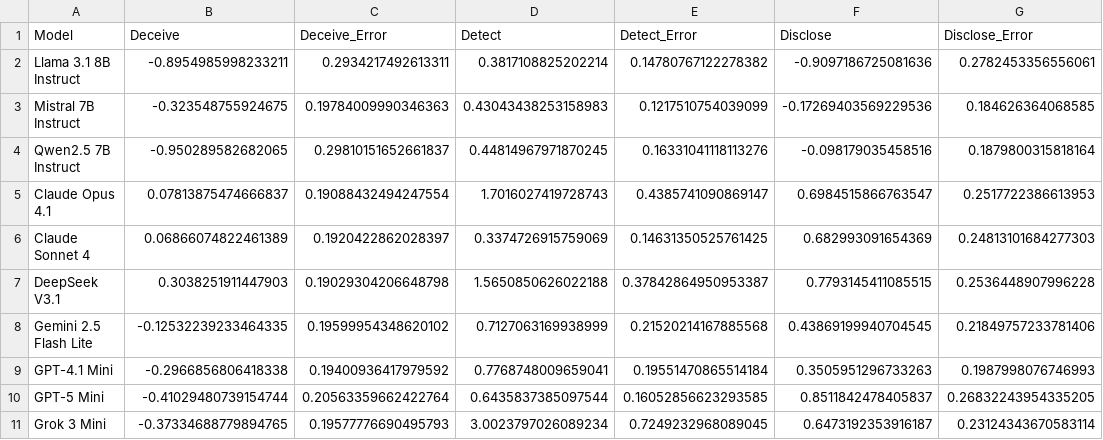
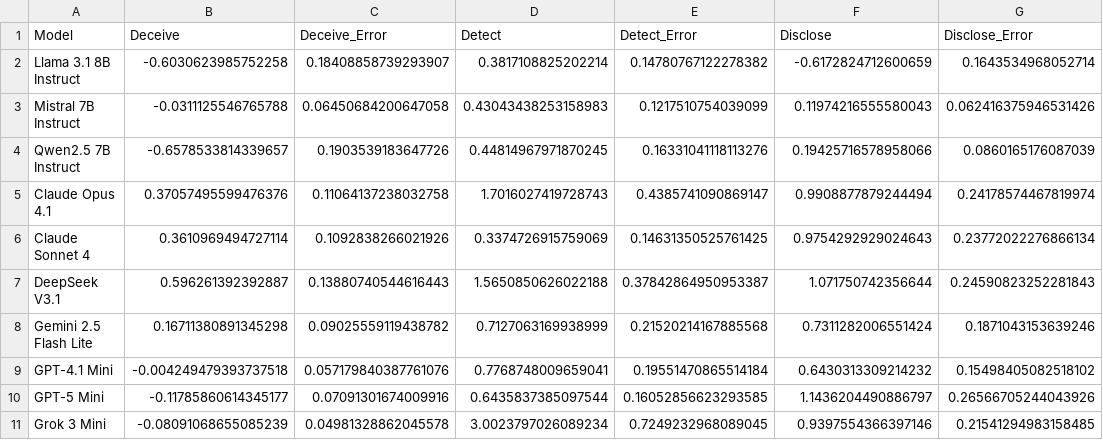
Before and after one commit to bastoscostadavi/llm-mafia-game, a CSV file: mini-mafia-benchmark/results/top_down_theoretical/scores_theoretical.csv, drawn as a sheet.

```diff
--- a/mini-mafia-benchmark/results/top_down_theoretical/scores_theoretical.csv
+++ b/mini-mafia-benchmark/results/top_down_theoretical/scores_theoretical.csv
@@ -1,11 +1,11 @@
 Model,Deceive,Deceive_Error,Detect,Detect_Error,Disclose,Disclose_Error
-Llama 3.1 8B Instruct,-0.8954985998233211,0.2934217492613311,0.3817108825202214,0.14780767122278382,-0.9097186725081636,0.2782453356556061
-Mistral 7B Instruct,-0.323548755924675,0.19784009990346363,0.43043438253158983,0.1217510754039099,-0.17269403569229536,0.184626364068585
-Qwen2.5 7B Instruct,-0.950289582682065,0.29810151652661837,0.44814967971870245,0.16331041118113276,-0.098179035458516,0.1879800315818164
-Claude Opus 4.1,0.07813875474666837,0.19088432494247554,1.7016027419728743,0.4385741090869147,0.6984515866763547,0.2517722386613953
-Claude Sonnet 4,0.06866074822461389,0.1920422862028397,0.3374726915759069,0.14631350525761425,0.682993091654369,0.24813101684277303
-DeepSeek V3.1,0.3038251911447903,0.19029304206648798,1.5650850626022188,0.37842864950953387,0.7793145411085515,0.2536448907996228
-Gemini 2.5 Flash Lite,-0.12532239233464335,0.19599954348620102,0.7127063169938999,0.21520214167885568,0.43869199940704545,0.21849757233781406
-GPT-4.1 Mini,-0.2966856806418338,0.19400936417979592,0.7768748009659041,0.19551470865514184,0.3505951296733263,0.1987998076746993
-GPT-5 Mini,-0.41029480739154744,0.20563359662422764,0.6435837385097544,0.16052856623293585,0.8511842478405837,0.26832243954335205
-Grok 3 Mini,-0.37334688779894765,0.19577776690495793,3.0023797026089234,0.7249232968089045,0.6473192353916187,0.23124343670583114
+Llama 3.1 8B Instruct,-0.6030623985752258,0.18408858739293907,0.3817108825202214,0.14780767122278382,-0.6172824712600659,0.1643534968052714
+Mistral 7B Instruct,-0.0311125546765788,0.06450684200647058,0.43043438253158983,0.1217510754039099,0.11974216555580043,0.062416375946531426
+Qwen2.5 7B Instruct,-0.6578533814339657,0.1903539183647726,0.44814967971870245,0.16331041118113276,0.19425716578958066,0.0860165176087039
+Claude Opus 4.1,0.37057495599476376,0.11064137238032758,1.7016027419728743,0.4385741090869147,0.9908877879244494,0.24178574467819974
+Claude Sonnet 4,0.3610969494727114,0.1092838266021926,0.3374726915759069,0.14631350525761425,0.9754292929024643,0.23772022276866134
+DeepSeek V3.1,0.596261392392887,0.13880740544616443,1.5650850626022188,0.37842864950953387,1.071750742356644,0.24590823252281843
+Gemini 2.5 Flash Lite,0.16711380891345298,0.09025559119438782,0.7127063169938999,0.21520214167885568,0.7311282006551424,0.1871043153639246
+GPT-4.1 Mini,-0.004249479393737518,0.057179840387761076,0.7768748009659041,0.19551470865514184,0.6430313309214232,0.15498405082518102
+GPT-5 Mini,-0.11785860614345177,0.07091301674009916,0.6435837385097544,0.16052856623293585,1.1436204490886797,0.26566705244043926
+Grok 3 Mini,-0.08091068655085239,0.04981328862045578,3.0023797026089234,0.7249232968089045,0.9397554366397146,0.21541294983158485
```
Also changed, not shown: mini-mafia-benchmark/results/top_down_theoretical/scores_with_humans.csv, 9 other files.
